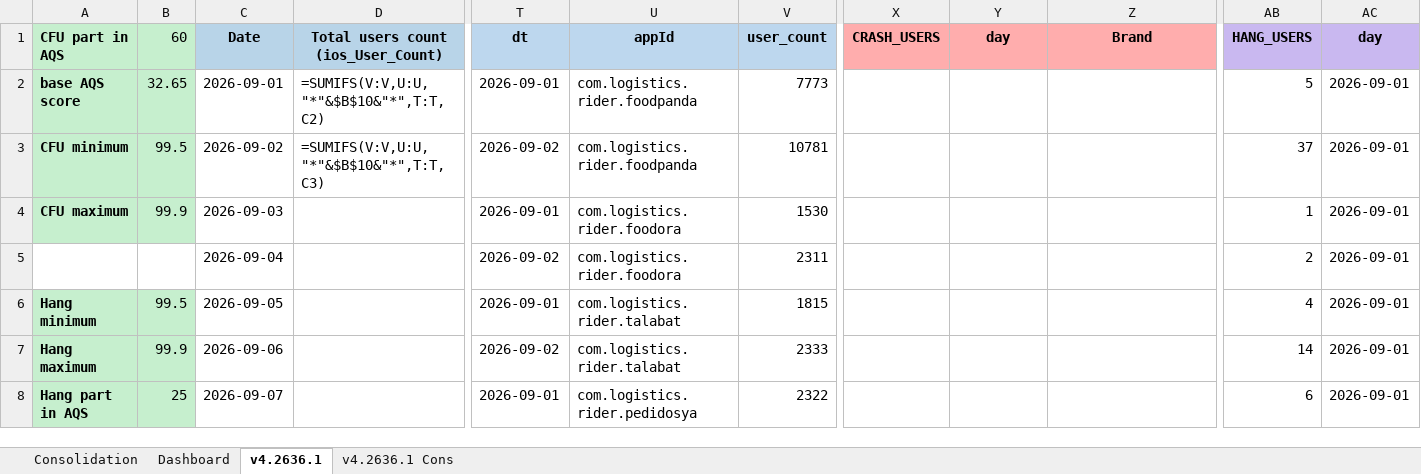
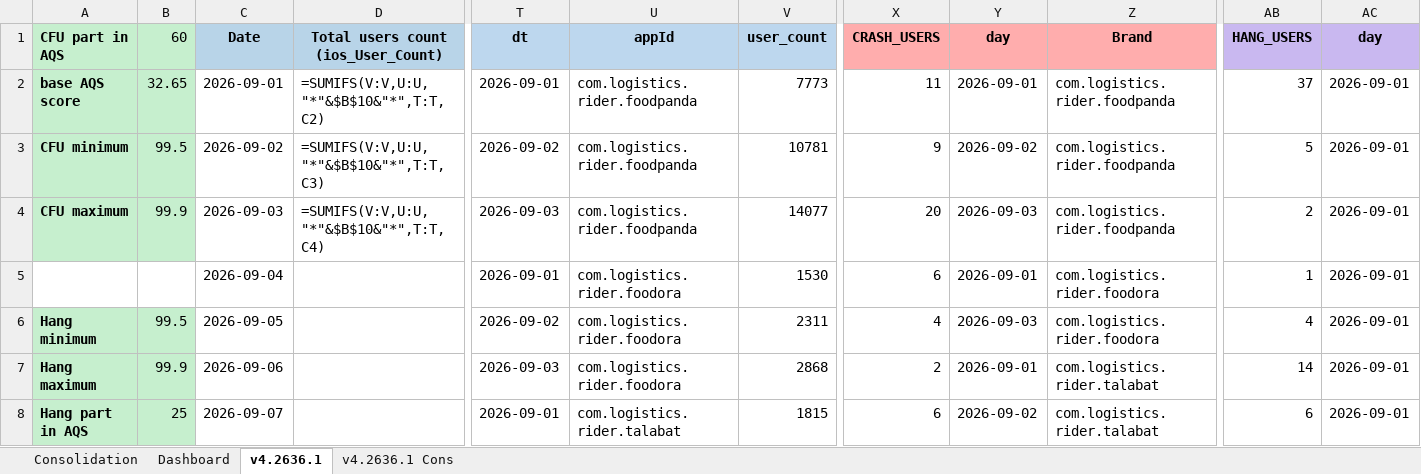
Before and after one commit to shilpa-bansal0401/rider-app-ios-reliability-dashboard, an Excel workbook: consolidation_report/sentry_data.xlsx, sheet v4.2636.1, drawn as a sheet; only a part is shown, gaps mark what is left out; values as stored, in another font and other column widths than the file's, no borders; formulas without a stored value are shown as written; removed rows and columns are numbered as before the commit, all else as after; rows hold the shown columns only; the diff covers the shown part only; the diff names each change by its address in the sheet, - before the commit and + after, or states it on an @@ line.

Commit message:
Updated report by fixing crash query

```diff
--- a/consolidation_report/sentry_data.xlsx (sheet v4.2636.1)
+++ b/consolidation_report/sentry_data.xlsx (sheet v4.2636.1)
-X2 (CRASH_USERS): (empty)
+X2 (CRASH_USERS): 11
-Y2 (day): (empty)
+Y2 (day): 2026-09-01
-Z2:Z3 (Brand): (empty)
+Z2:Z3 (Brand): com.logistics.rider.foodpanda
-AB2 (HANG_USERS): 5
+AB2 (HANG_USERS): 37
-X3 (CRASH_USERS): (empty)
+X3 (CRASH_USERS): 9
-Y3 (day): (empty)
+Y3 (day): 2026-09-02
-AB3 (HANG_USERS): 37
+AB3 (HANG_USERS): 5
+row 4: CFU maximum | 99.9 | 2026-09-03 | =SUMIFS(V:V,U:U,"*"&$B$10&"*",T:T,C4) | 2026-09-03 | com.logistics.rider.foodpanda | 14077 | 20 | 2026-09-03 | com.logistics.rider.foodpanda | 2 | 2026-09-01
-A5 (CFU part in AQS): CFU maximum
+A5 (CFU part in AQS): (empty)
-A5:B5 fill: #C6EFCE
+A5:B5 fill: none
-B5 (60): 99.9
+B5 (60): (empty)
-C5 (Date): 2026-09-03
+C5 (Date): 2026-09-04
-X5 (CRASH_USERS): (empty)
+X5 (CRASH_USERS): 6
-Y5 (day): (empty)
+Y5 (day): 2026-09-01
-Z5 (Brand): (empty)
+Z5 (Brand): com.logistics.rider.foodora
-row 5:  |  | 2026-09-04 |  | 2026-09-02 | com.logistics.rider.foodora | 2311 |  |  |  | 2 | 2026-09-01
-T6 (dt): 2026-09-01
+T6 (dt): 2026-09-02
-U6:U7 (appId): com.logistics.rider.talabat
+U6:U7 (appId): com.logistics.rider.foodora
-V6 (user_count): 1815
+V6 (user_count): 2311
-X6 (CRASH_USERS): (empty)
+X6 (CRASH_USERS): 4
-Y6 (day): (empty)
+Y6 (day): 2026-09-03
-Z6 (Brand): (empty)
+Z6 (Brand): com.logistics.rider.foodora
-T7 (dt): 2026-09-02
+T7 (dt): 2026-09-03
-V7 (user_count): 2333
+V7 (user_count): 2868
-X7 (CRASH_USERS): (empty)
+X7 (CRASH_USERS): 2
-Y7 (day): (empty)
+Y7 (day): 2026-09-01
-Z7:Z8 (Brand): (empty)
+Z7:Z8 (Brand): com.logistics.rider.talabat
-U8 (appId): com.logistics.rider.pedidosya
+U8 (appId): com.logistics.rider.talabat
-V8 (user_count): 2322
+V8 (user_count): 1815
-X8 (CRASH_USERS): (empty)
+X8 (CRASH_USERS): 6
-Y8 (day): (empty)
+Y8 (day): 2026-09-02
```
Also changed, not shown: 30 added rows, 14 removed rows and 47 edited cells elsewhere in this sheet, sheet Dashboard, sheet Consolidation, hidden cells, 4 other files.
